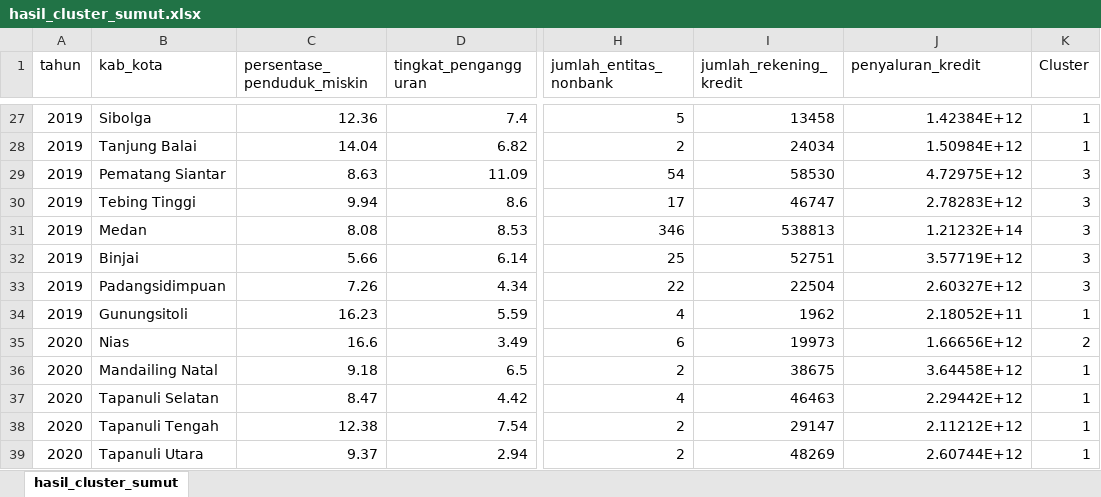
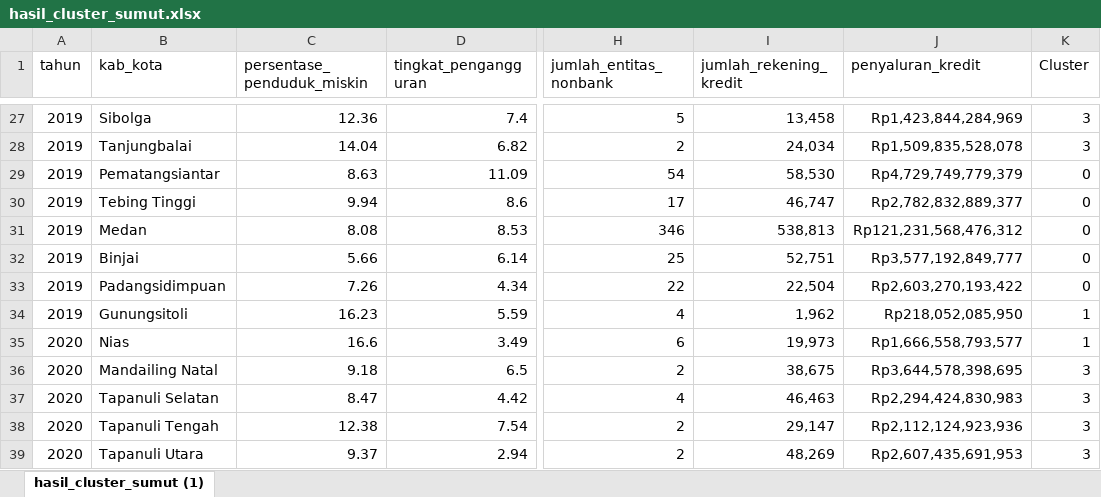
Before and after one commit to josyaryan/SEFI_2024, an Excel workbook: hasil_cluster_sumut.xlsx, sheet hasil_cluster_sumut (1), drawn as a sheet; only a part is shown, gaps mark what is left out; values as stored, in another font and other column widths than the file's, no borders; the diff covers the shown part only; the diff names each change by its address in the sheet, - before the commit and + after, or states it on an @@ line.

Commit message:
Update hasil_cluster_sumut.xlsx

```diff
--- a/hasil_cluster_sumut.xlsx (sheet hasil_cluster_sumut (1))
+++ b/hasil_cluster_sumut.xlsx (sheet hasil_cluster_sumut (1))
-sheet tab: hasil_cluster_sumut
+sheet tab: hasil_cluster_sumut (1)
-I27 (jumlah_rekening_kredit): 13458
+I27 (jumlah_rekening_kredit): 13,458
-J27 (penyaluran_kredit): 1.42384E+12
+J27 (penyaluran_kredit): Rp1,423,844,284,969
-K27:K28 (Cluster): 1
+K27:K28 (Cluster): 3
-B28 (kab_kota): Tanjung Balai
+B28 (kab_kota): Tanjungbalai
-I28 (jumlah_rekening_kredit): 24034
+I28 (jumlah_rekening_kredit): 24,034
-J28 (penyaluran_kredit): 1.50984E+12
+J28 (penyaluran_kredit): Rp1,509,835,528,078
-B29 (kab_kota): Pematang Siantar
+B29 (kab_kota): Pematangsiantar
-I29 (jumlah_rekening_kredit): 58530
+I29 (jumlah_rekening_kredit): 58,530
-J29 (penyaluran_kredit): 4.72975E+12
+J29 (penyaluran_kredit): Rp4,729,749,779,379
-K29:K33 (Cluster): 3
+K29:K33 (Cluster): 0
-I30 (jumlah_rekening_kredit): 46747
+I30 (jumlah_rekening_kredit): 46,747
-J30 (penyaluran_kredit): 2.78283E+12
+J30 (penyaluran_kredit): Rp2,782,832,889,377
-I31 (jumlah_rekening_kredit): 538813
+I31 (jumlah_rekening_kredit): 538,813
-J31 (penyaluran_kredit): 1.21232E+14
+J31 (penyaluran_kredit): Rp121,231,568,476,312
-I32 (jumlah_rekening_kredit): 52751
+I32 (jumlah_rekening_kredit): 52,751
-J32 (penyaluran_kredit): 3.57719E+12
+J32 (penyaluran_kredit): Rp3,577,192,849,777
-I33 (jumlah_rekening_kredit): 22504
+I33 (jumlah_rekening_kredit): 22,504
-J33 (penyaluran_kredit): 2.60327E+12
+J33 (penyaluran_kredit): Rp2,603,270,193,422
-I34 (jumlah_rekening_kredit): 1962
+I34 (jumlah_rekening_kredit): 1,962
-J34 (penyaluran_kredit): 2.18052E+11
+J34 (penyaluran_kredit): Rp218,052,085,950
-I35 (jumlah_rekening_kredit): 19973
+I35 (jumlah_rekening_kredit): 19,973
-J35 (penyaluran_kredit): 1.66656E+12
+J35 (penyaluran_kredit): Rp1,666,558,793,577
-K35 (Cluster): 2
+K35 (Cluster): 1
-I36 (jumlah_rekening_kredit): 38675
+I36 (jumlah_rekening_kredit): 38,675
-J36 (penyaluran_kredit): 3.64458E+12
+J36 (penyaluran_kredit): Rp3,644,578,398,695
-K36:K39 (Cluster): 1
+K36:K39 (Cluster): 3
-I37 (jumlah_rekening_kredit): 46463
+I37 (jumlah_rekening_kredit): 46,463
-J37 (penyaluran_kredit): 2.29442E+12
+J37 (penyaluran_kredit): Rp2,294,424,830,983
-I38 (jumlah_rekening_kredit): 29147
+I38 (jumlah_rekening_kredit): 29,147
-J38 (penyaluran_kredit): 2.11212E+12
+J38 (penyaluran_kredit): Rp2,112,124,923,936
-I39 (jumlah_rekening_kredit): 48269
+I39 (jumlah_rekening_kredit): 48,269
-J39 (penyaluran_kredit): 2.60744E+12
+J39 (penyaluran_kredit): Rp2,607,435,691,953
```
Also changed, not shown: 448 edited cells elsewhere in this sheet.
